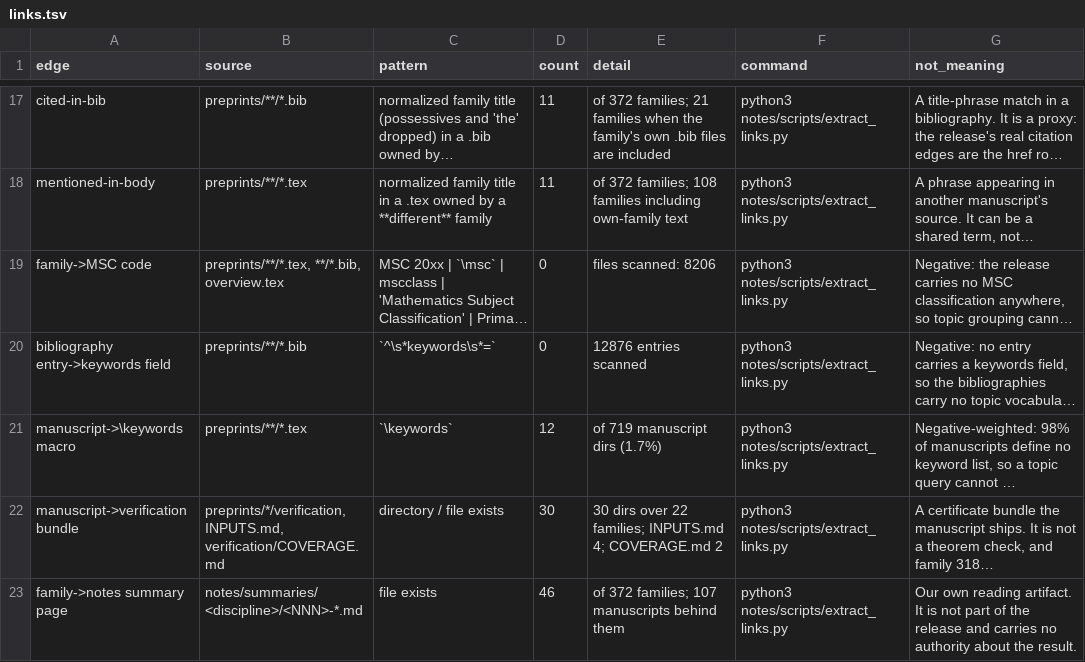
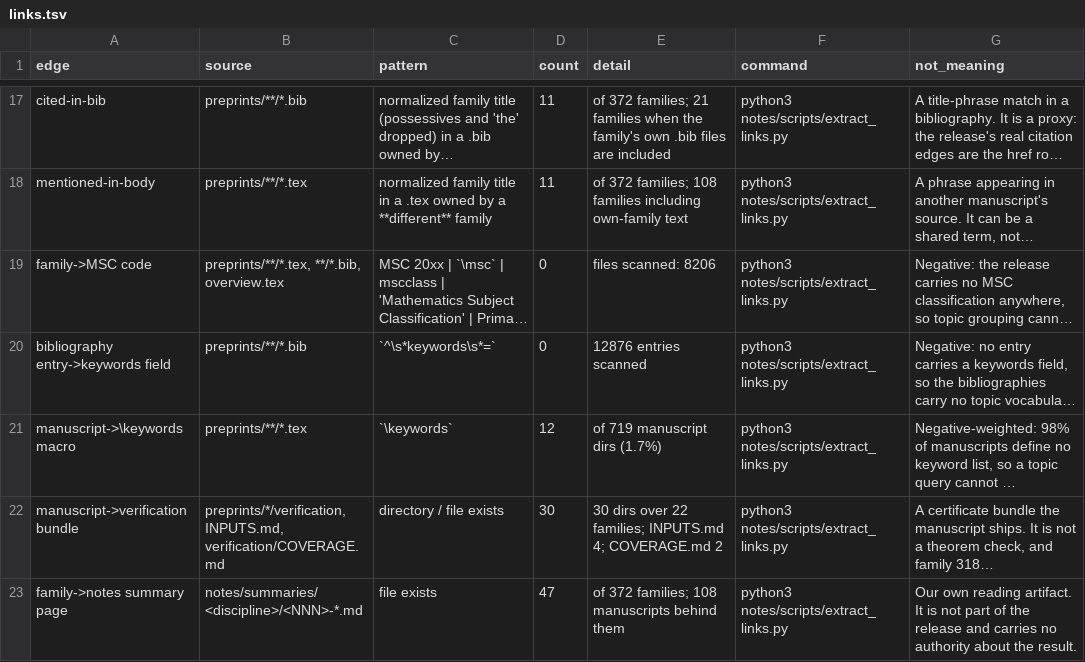
Before and after one commit to troberson/openai_math, a TSV file: notes/tables/links.tsv, drawn as a sheet; only a part is shown, gaps mark what is left out; long unchanged cells end in …; the diff names each change by its address in the sheet, - before the commit and + after, or states it on an @@ line.

Commit message:
Land the summary-page count the family 244 page adds
The typed-edge inventory carries 47 families with a notes summary page against
46, and the page is the writer's render.

```diff
--- a/notes/tables/links.tsv
+++ b/notes/tables/links.tsv
-D23 (count): 46
+D23 (count): 47
-E23 (detail): of 372 families; 107 manuscripts behind them
+E23 (detail): of 372 families; 108 manuscripts behind them
```
Also changed, not shown: 1 other file.
